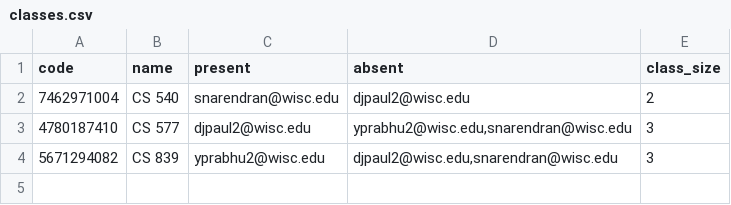
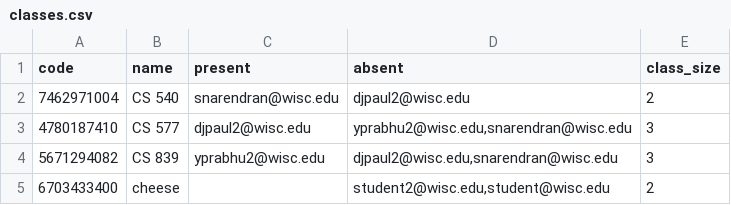
Before and after one commit to sameer-n012/cheesehacks-2022, a CSV file: backend/classes.csv, drawn as a sheet; the diff names each change by its address in the sheet, - before the commit and + after, or states it on an @@ line.

```diff
--- a/backend/classes.csv
+++ b/backend/classes.csv
+row 5: 6703433400 | cheese |  | student2@wisc.edu,student@wisc.edu | 2
```
Also changed, not shown: backend/users.csv, 6 other files.
